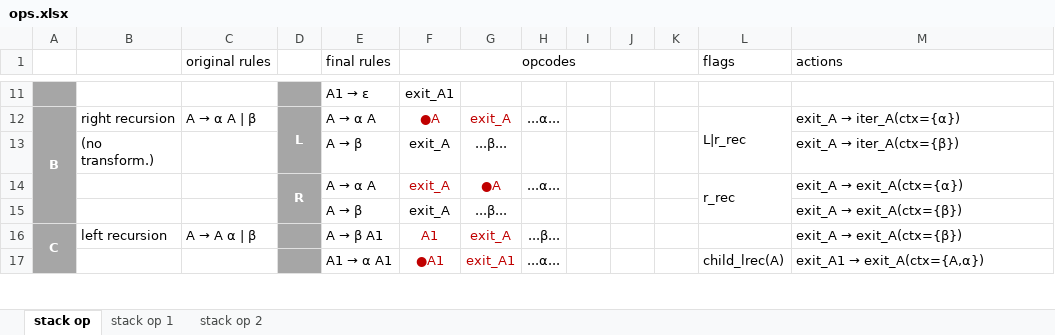
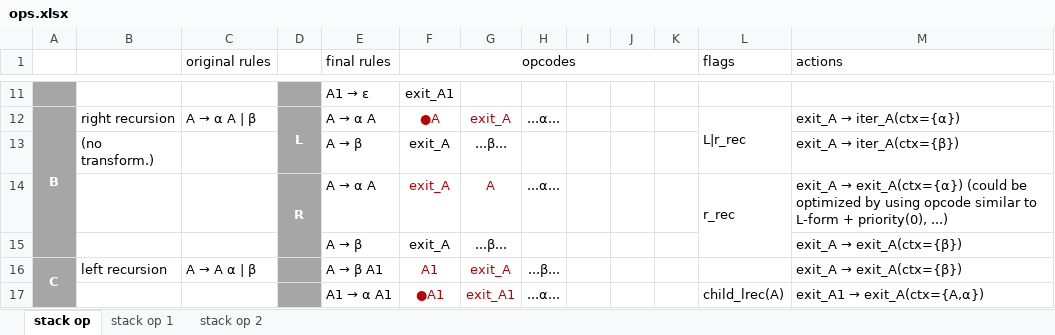
Before and after one commit to blueglyph/lexigram, an Excel workbook: doc/ops.xlsx, sheet stack op, drawn as a sheet; only a part is shown, gaps mark what is left out; values as stored, in another font and other column widths than the file's, no borders; the diff names each change by its address in the sheet, - before the commit and + after, or states it on an @@ line.

Commit message:
update doc

```diff
--- a/doc/ops.xlsx (sheet stack op)
+++ b/doc/ops.xlsx (sheet stack op)
-G14: ●A
+G14: A
-M14 (actions): …→ exit_A(ctx={α})
+M14 (actions): …→ exit_A(ctx={α}) (could be optimized by using opcode similar to L-form + priority(0), ...)
```
